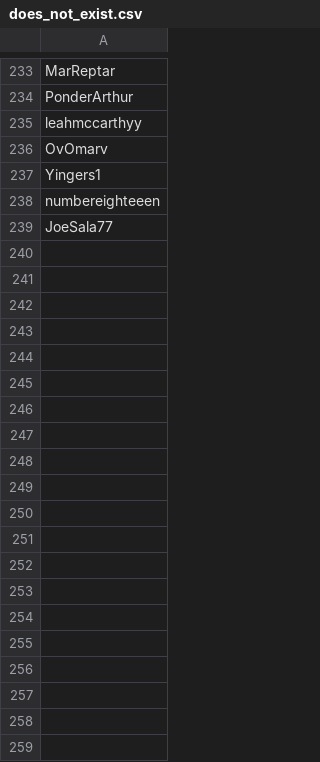
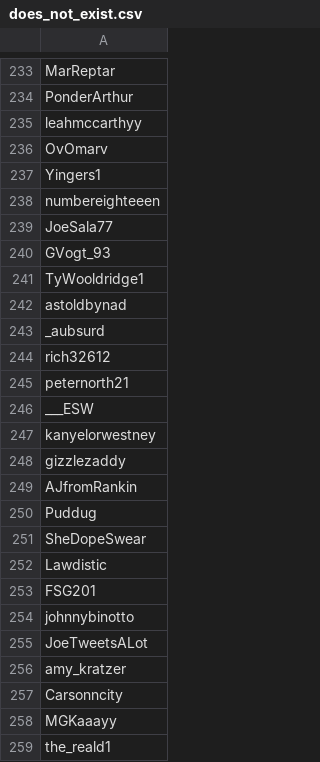
Before and after one commit to CMUChimpsLab/urban_analytics, a CSV file: analyze/home_work/does_not_exist.csv, drawn as a sheet; only a part is shown, gaps mark what is left out; the diff covers the shown part only.

Commit message:
more updates to who we've tweeted at

```diff
--- a/analyze/home_work/does_not_exist.csv
+++ b/analyze/home_work/does_not_exist.csv
@@ -239 +239,21 @@ numbereighteeen
 JoeSala77
+GVogt_93
+TyWooldridge1
+astoldbynad
+_aubsurd
+rich32612
+peternorth21
+___ESW
+kanyelorwestney
+gizzlezaddy
+AJfromRankin
+Puddug
+SheDopeSwear
+Lawdistic
+FSG201
+johnnybinotto
+JoeTweetsALot
+amy_kratzer
+Carsonncity
+MGKaaayy
+the_reald1
```
Also changed, not shown: 65 added rows elsewhere in this file, 1 other file.
